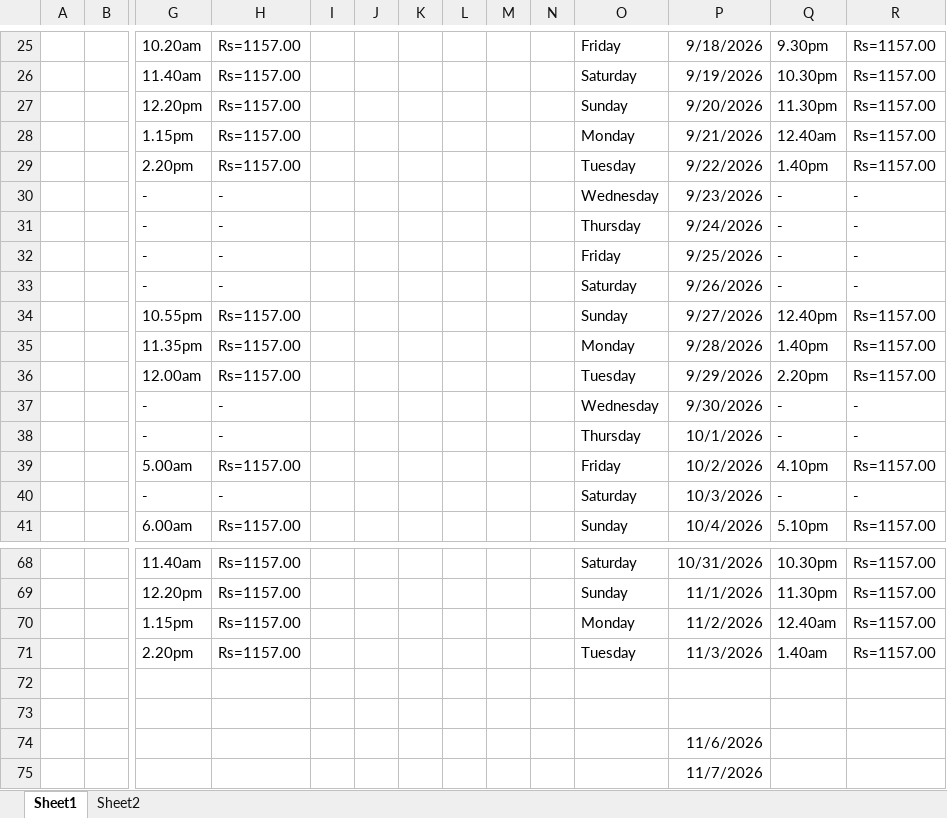
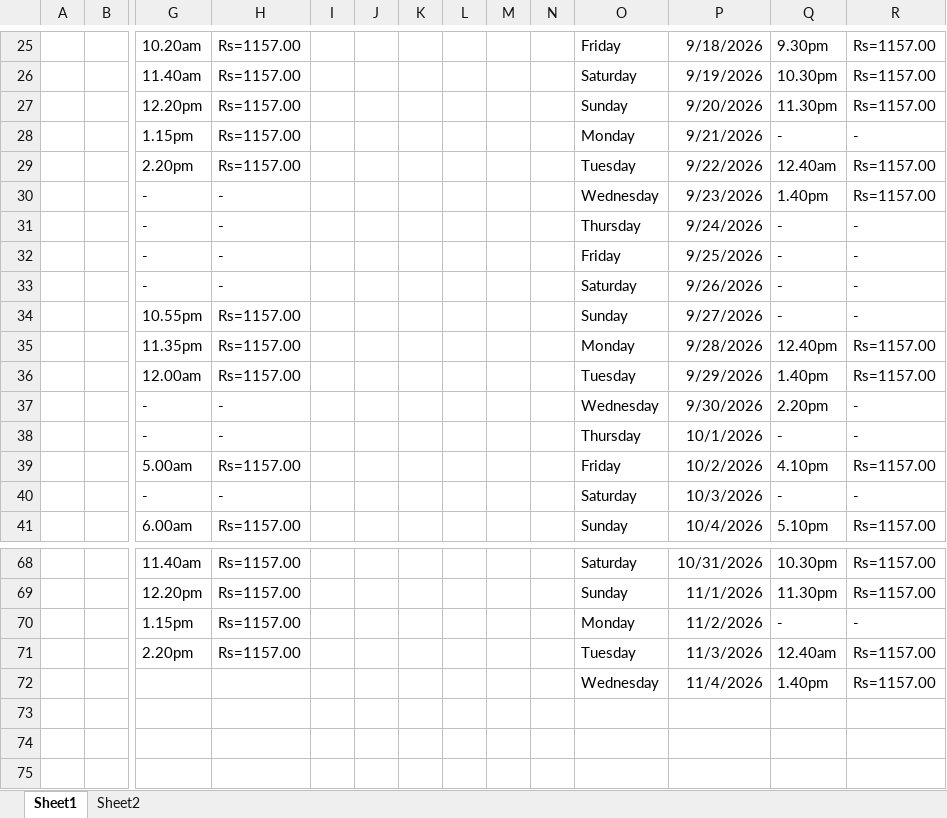
Before and after one commit to devbykushan/bus-booking-app, an Excel workbook: Normal Service_time_tables.xlsx, sheet Sheet1, drawn as a sheet; only a part is shown, gaps mark what is left out; values as stored, in another font and other column widths than the file's, no borders; removed rows and columns are numbered as before the commit, all else as after; rows hold the shown columns only; the diff covers the shown part only; the diff names each change by its address in the sheet, - before the commit and + after, or states it on an @@ line.

```diff
--- a/Normal Service_time_tables.xlsx (sheet Sheet1)
+++ b/Normal Service_time_tables.xlsx (sheet Sheet1)
-Q28: 12.40am
+Q28: -
-R28: Rs=1157.00
+R28: -
-Q29: 1.40pm
+Q29: 12.40am
-Q30: -
+Q30: 1.40pm
-R30: -
+R30: Rs=1157.00
-Q34: 12.40pm
+Q34: -
-R34: Rs=1157.00
+R34: -
-Q35: 1.40pm
+Q35: 12.40pm
-Q36: 2.20pm
+Q36: 1.40pm
-Q37: -
+Q37: 2.20pm
-Q70: 12.40am
+Q70: -
-R70: Rs=1157.00
+R70: -
-Q71: 1.40am
+Q71: 12.40am
-row 72: (empty)
+row 72:  |  |  |  |  |  |  |  |  |  | Wednesday | 11/4/2026 | 1.40pm | Rs=1157.00
-row 73: (empty)
-row 74:  |  |  |  |  |  |  |  |  |  |  | 11/6/2026
-row 75:  |  |  |  |  |  |  |  |  |  |  | 11/7/2026
```
Also changed, not shown: 22 edited cells elsewhere in this sheet, sheet Sheet2.
